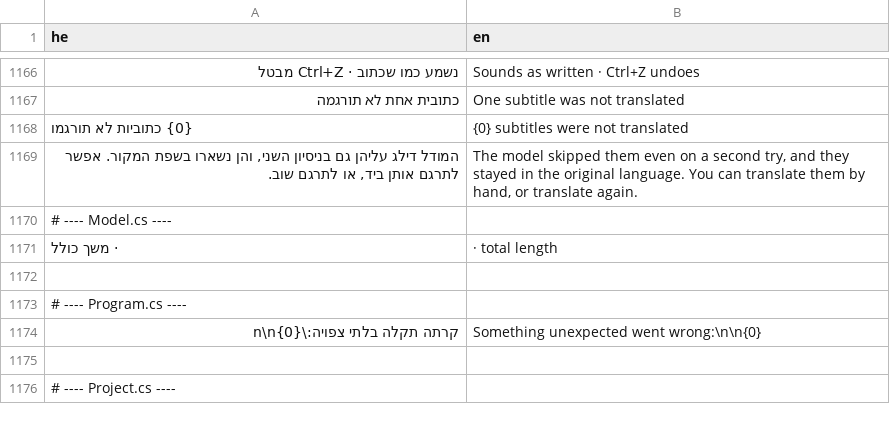
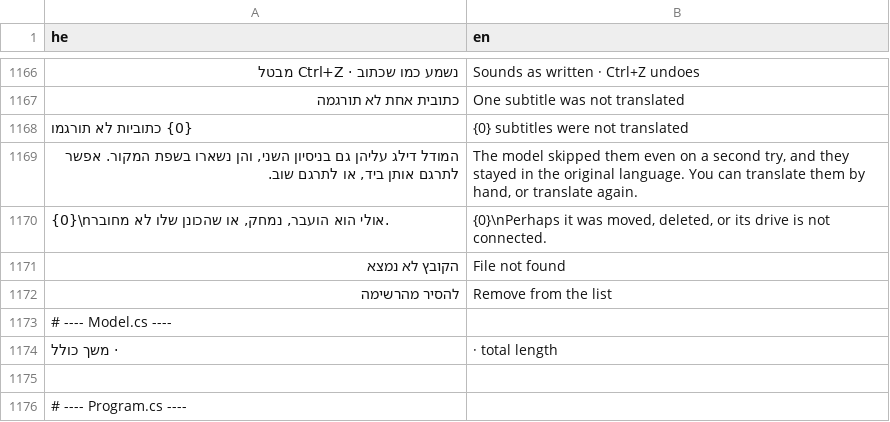
Before and after one commit to BeniaBot/subtitle-studio, a TSV file: build/lang/en.tsv, drawn as a sheet; only a part is shown, gaps mark what is left out; the shorter side is filled out with more unchanged rows; the diff names each change by its address in the sheet, - before the commit and + after, or states it on an @@ line.

```diff
--- a/build/lang/en.tsv
+++ b/build/lang/en.tsv
+row 1170: {0}\nאולי הוא הועבר, נמחק, או שהכונן שלו לא מחובר. | {0}\nPerhaps it was moved, deleted, or its drive is not connected.
+row 1171: הקובץ לא נמצא | File not found
+row 1172: להסיר מהרשימה | Remove from the list
```
Also changed, not shown: 2 other files.
